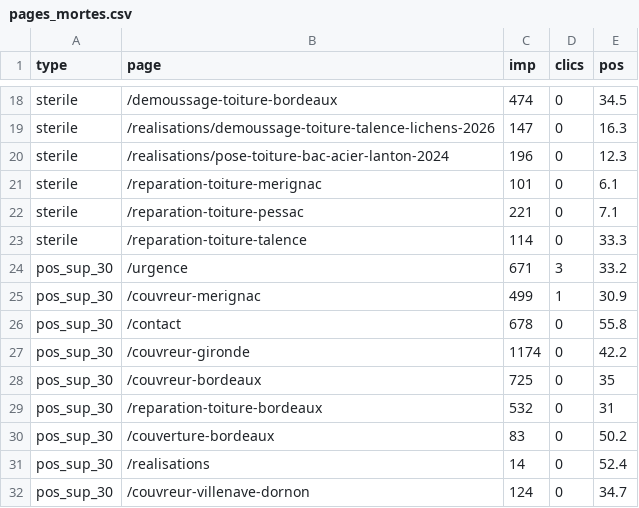
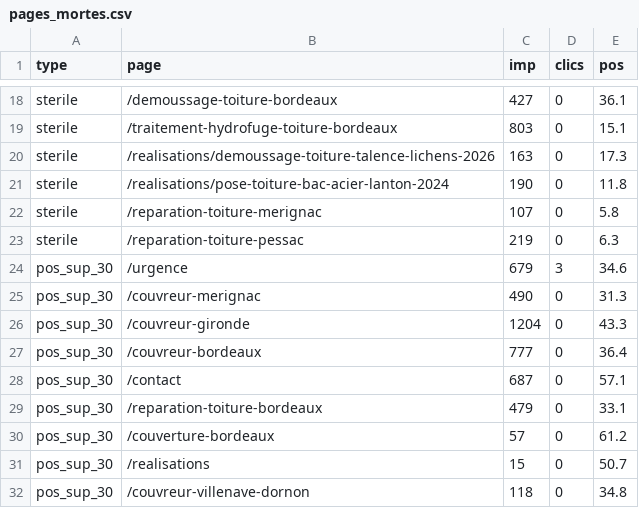
Before and after one commit to enzoprat/couverturegironde, a CSV file: gsc-audit/out/pages_mortes.csv, drawn as a sheet; only a part is shown, gaps mark what is left out; removed rows and columns are numbered as before the commit, all else as after; the diff covers the shown part only; the diff names each change by its address in the sheet, - before the commit and + after, or states it on an @@ line.

```diff
--- a/gsc-audit/out/pages_mortes.csv
+++ b/gsc-audit/out/pages_mortes.csv
-C18 (imp): 474
+C18 (imp): 427
-E18 (pos): 34.5
+E18 (pos): 36.1
+row 19: sterile | /traitement-hydrofuge-toiture-bordeaux | 803 | 0 | 15.1
-C20 (imp): 147
+C20 (imp): 163
-E20 (pos): 16.3
+E20 (pos): 17.3
-C21 (imp): 196
+C21 (imp): 190
-E21 (pos): 12.3
+E21 (pos): 11.8
-C22 (imp): 101
+C22 (imp): 107
-E22 (pos): 6.1
+E22 (pos): 5.8
-C23 (imp): 221
+C23 (imp): 219
-E23 (pos): 7.1
+E23 (pos): 6.3
-row 23: sterile | /reparation-toiture-talence | 114 | 0 | 33.3
-C24 (imp): 671
+C24 (imp): 679
-E24 (pos): 33.2
+E24 (pos): 34.6
-row 25: pos_sup_30 | /couvreur-merignac | 499 | 1 | 30.9
-B25 (page): /contact
+B25 (page): /couvreur-merignac
-C25 (imp): 678
+C25 (imp): 490
-E25 (pos): 55.8
+E25 (pos): 31.3
-C26 (imp): 1174
+C26 (imp): 1204
-E26 (pos): 42.2
+E26 (pos): 43.3
-C27 (imp): 725
+C27 (imp): 777
-E27 (pos): 35
+E27 (pos): 36.4
+row 28: pos_sup_30 | /contact | 687 | 0 | 57.1
-C29 (imp): 532
+C29 (imp): 479
-E29 (pos): 31
+E29 (pos): 33.1
-C30 (imp): 83
+C30 (imp): 57
-E30 (pos): 50.2
+E30 (pos): 61.2
-C31 (imp): 14
+C31 (imp): 15
-E31 (pos): 52.4
+E31 (pos): 50.7
-C32 (imp): 124
+C32 (imp): 118
-E32 (pos): 34.7
+E32 (pos): 34.8
```
Also changed, not shown: 2 added rows, 2 removed rows and 35 edited cells elsewhere in this file, gsc-audit/out/cannibalisation.csv, gsc-audit/out/indexation.csv, 2 other files.
